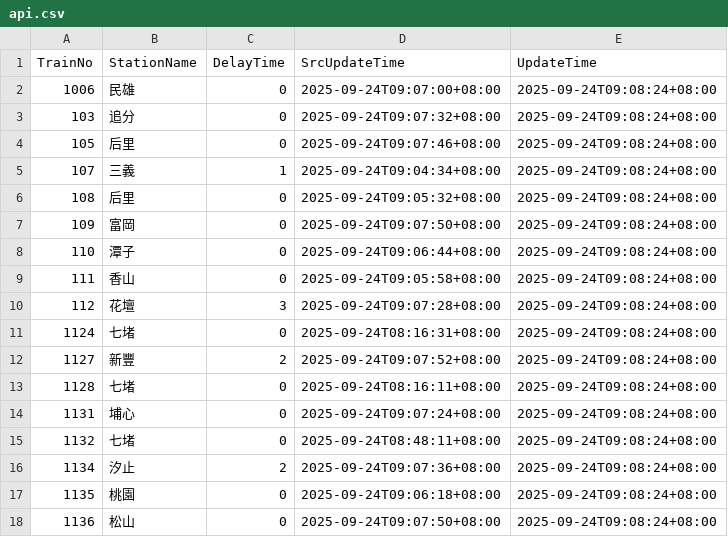
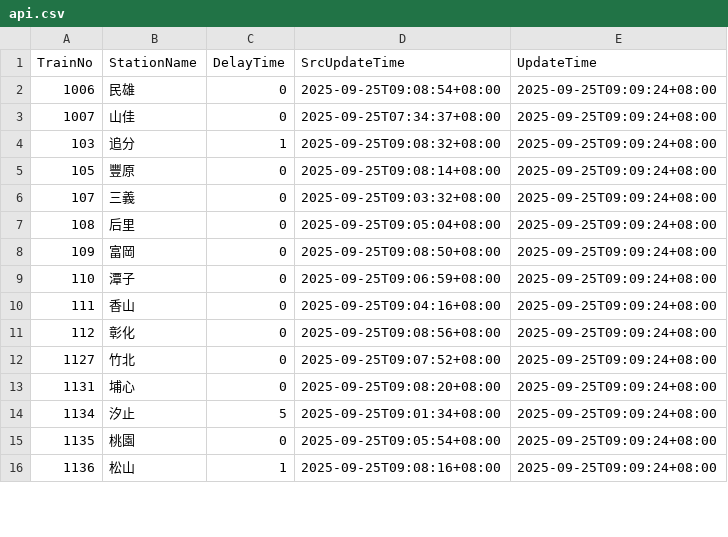
Before and after one commit to funfun0912/Open-Platform-Software-Mid, a CSV file: api.csv, drawn as a sheet; only a part is shown; the diff covers the shown part only.

Commit message:
Update data

```diff
--- a/api.csv
+++ b/api.csv
@@ -1,18 +1,16 @@
 TrainNo,StationName,DelayTime,SrcUpdateTime,UpdateTime
-1006,民雄,0,2025-09-24T09:07:00+08:00,2025-09-24T09:08:24+08:00
-103,追分,0,2025-09-24T09:07:32+08:00,2025-09-24T09:08:24+08:00
-105,后里,0,2025-09-24T09:07:46+08:00,2025-09-24T09:08:24+08:00
-107,三義,1,2025-09-24T09:04:34+08:00,2025-09-24T09:08:24+08:00
-108,后里,0,2025-09-24T09:05:32+08:00,2025-09-24T09:08:24+08:00
-109,富岡,0,2025-09-24T09:07:50+08:00,2025-09-24T09:08:24+08:00
-110,潭子,0,2025-09-24T09:06:44+08:00,2025-09-24T09:08:24+08:00
-111,香山,0,2025-09-24T09:05:58+08:00,2025-09-24T09:08:24+08:00
-112,花壇,3,2025-09-24T09:07:28+08:00,2025-09-24T09:08:24+08:00
-1124,七堵,0,2025-09-24T08:16:31+08:00,2025-09-24T09:08:24+08:00
-1127,新豐,2,2025-09-24T09:07:52+08:00,2025-09-24T09:08:24+08:00
-1128,七堵,0,2025-09-24T08:16:11+08:00,2025-09-24T09:08:24+08:00
-1131,埔心,0,2025-09-24T09:07:24+08:00,2025-09-24T09:08:24+08:00
-1132,七堵,0,2025-09-24T08:48:11+08:00,2025-09-24T09:08:24+08:00
-1134,汐止,2,2025-09-24T09:07:36+08:00,2025-09-24T09:08:24+08:00
-1135,桃園,0,2025-09-24T09:06:18+08:00,2025-09-24T09:08:24+08:00
-1136,松山,0,2025-09-24T09:07:50+08:00,2025-09-24T09:08:24+08:00
+1006,民雄,0,2025-09-25T09:08:54+08:00,2025-09-25T09:09:24+08:00
+1007,山佳,0,2025-09-25T07:34:37+08:00,2025-09-25T09:09:24+08:00
+103,追分,1,2025-09-25T09:08:32+08:00,2025-09-25T09:09:24+08:00
+105,豐原,0,2025-09-25T09:08:14+08:00,2025-09-25T09:09:24+08:00
+107,三義,0,2025-09-25T09:03:32+08:00,2025-09-25T09:09:24+08:00
+108,后里,0,2025-09-25T09:05:04+08:00,2025-09-25T09:09:24+08:00
+109,富岡,0,2025-09-25T09:08:50+08:00,2025-09-25T09:09:24+08:00
+110,潭子,0,2025-09-25T09:06:59+08:00,2025-09-25T09:09:24+08:00
+111,香山,0,2025-09-25T09:04:16+08:00,2025-09-25T09:09:24+08:00
+112,彰化,0,2025-09-25T09:08:56+08:00,2025-09-25T09:09:24+08:00
+1127,竹北,0,2025-09-25T09:07:52+08:00,2025-09-25T09:09:24+08:00
+1131,埔心,0,2025-09-25T09:08:20+08:00,2025-09-25T09:09:24+08:00
+1134,汐止,5,2025-09-25T09:01:34+08:00,2025-09-25T09:09:24+08:00
+1135,桃園,0,2025-09-25T09:05:54+08:00,2025-09-25T09:09:24+08:00
+1136,松山,1,2025-09-25T09:08:16+08:00,2025-09-25T09:09:24+08:00
```
Also changed, not shown: 2 added rows and 38 edited cells elsewhere in this file.
